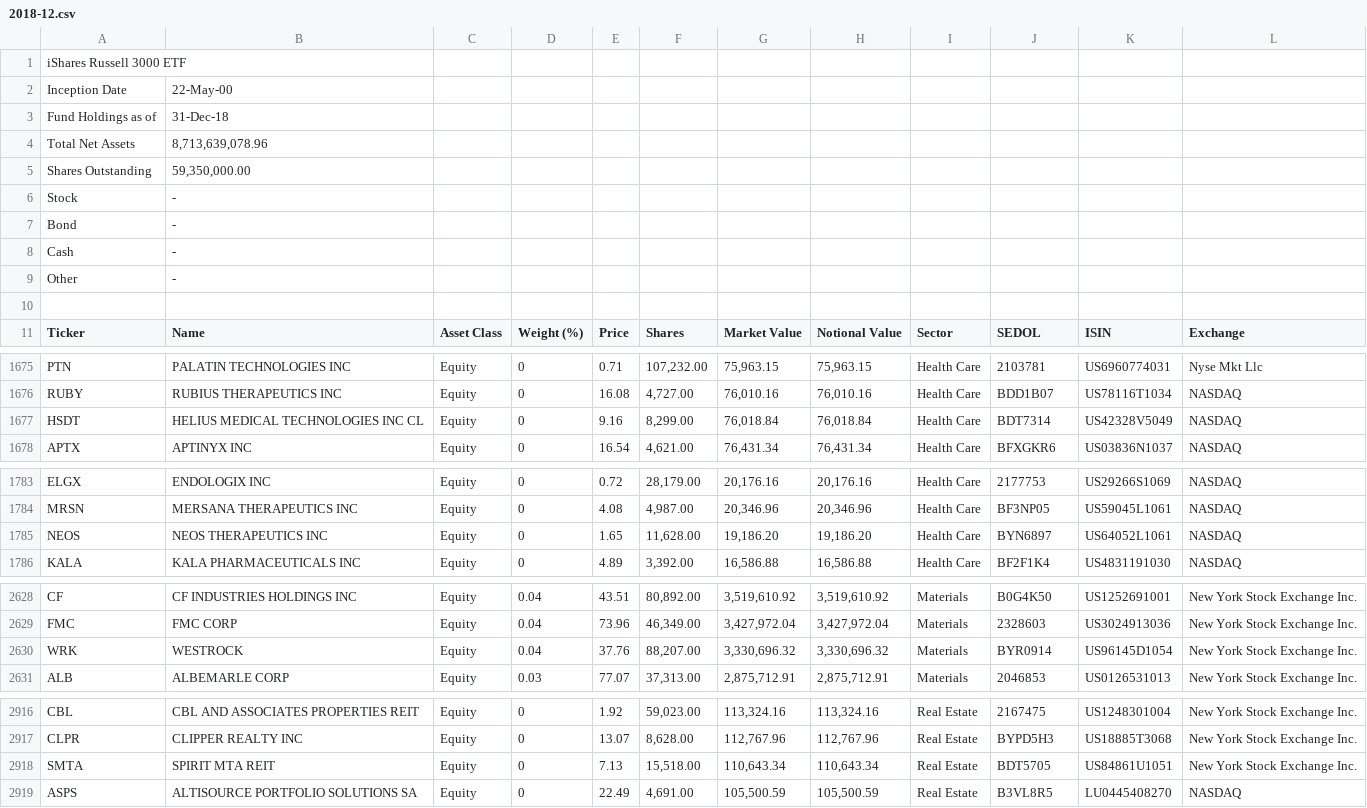
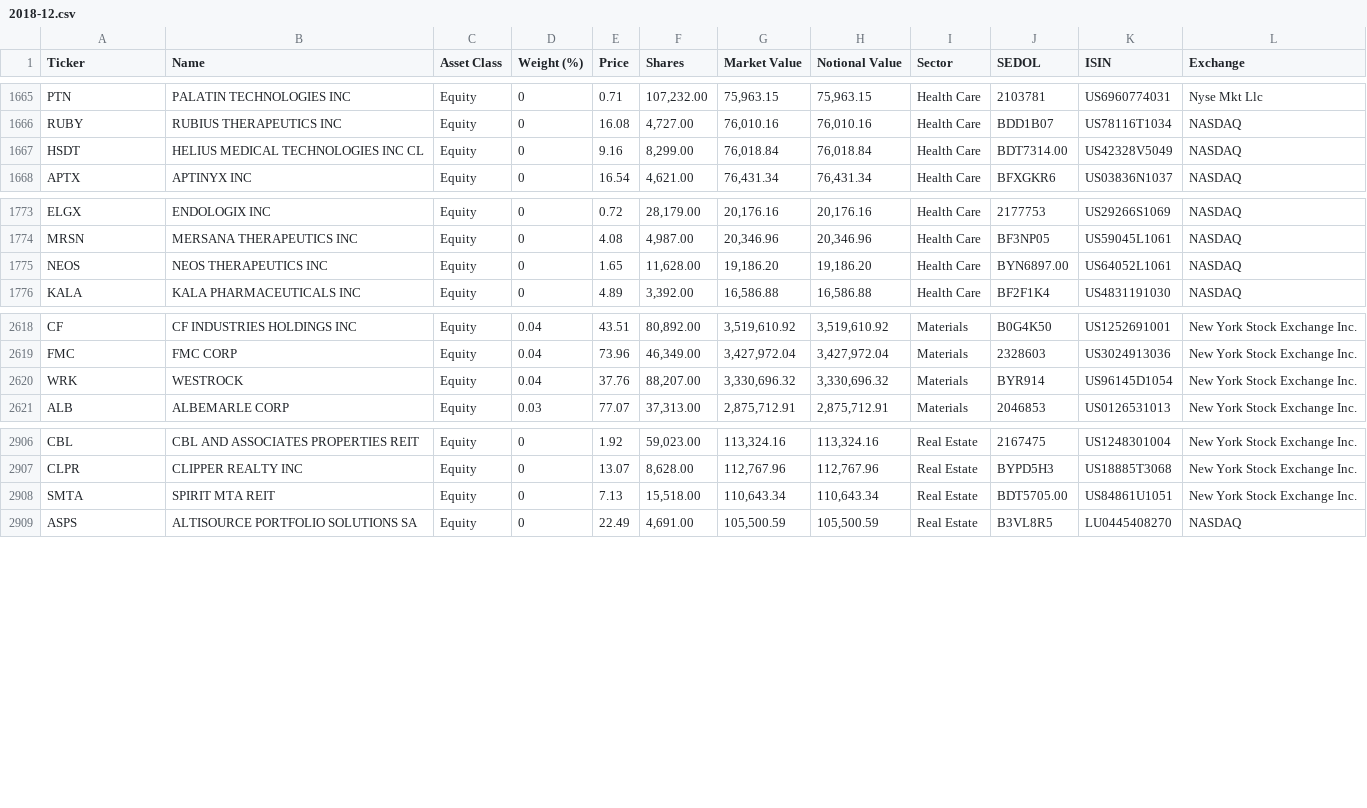
Before and after one commit to willwillis/sector-top-dogs, a CSV file: data/cleandata/fund-composition-as-of/2018-12.csv, drawn as a sheet; only a part is shown, gaps mark what is left out; removed rows and columns are numbered as before the commit, all else as after; the diff names each change by its address in the sheet, - before the commit and + after, or states it on an @@ line.

```diff
--- a/data/cleandata/fund-composition-as-of/2018-12.csv
+++ b/data/cleandata/fund-composition-as-of/2018-12.csv
-row 1: iShares Russell 3000 ETF
-row 2: Inception Date | 22-May-00
-row 3: Fund Holdings as of | 31-Dec-18
-row 4: Total Net Assets | 8,713,639,078.96
-row 5: Shares Outstanding | 59,350,000.00
-row 6: Stock | -
-row 7: Bond | -
-row 8: Cash | -
-row 9: Other | -
-row 10: (empty)
-J1667 (SEDOL): BDT7314
+J1667 (SEDOL): BDT7314.00
-J1775 (SEDOL): BYN6897
+J1775 (SEDOL): BYN6897.00
-J2620 (SEDOL): BYR0914
+J2620 (SEDOL): BYR914
-J2908 (SEDOL): BDT5705
+J2908 (SEDOL): BDT5705.00
```
Also changed, not shown: data/cleandata/fund-composition-as-of/2007-12.csv, data/cleandata/fund-composition-as-of/2013-12.csv, 17 other files.
